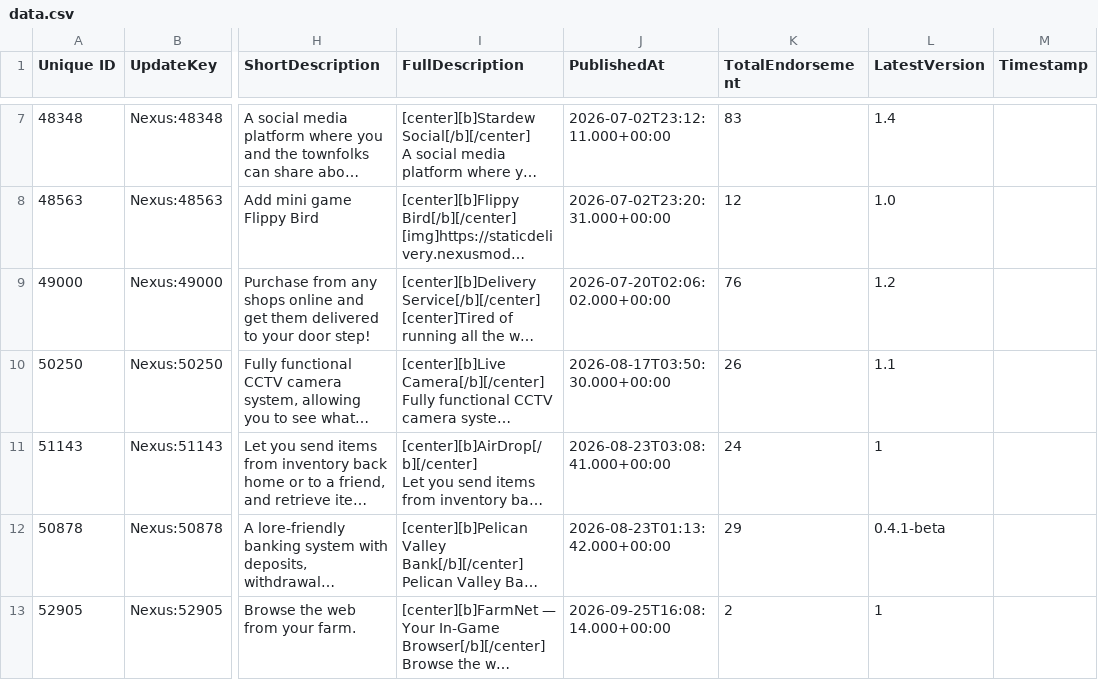
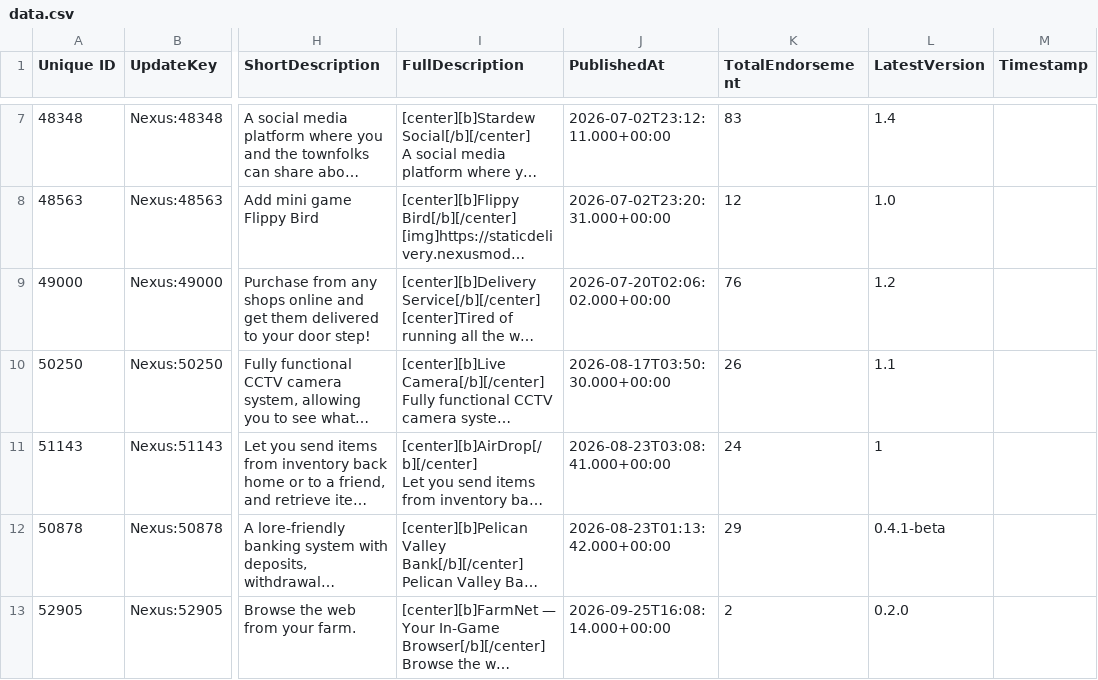
Before and after one commit to congha22/Smartphone-AppStoreData, a CSV file: data.csv, drawn as a sheet; only a part is shown, gaps mark what is left out; long unchanged cells end in …; the diff names each change by its address in the sheet, - before the commit and + after, or states it on an @@ line.

```diff
--- a/data.csv
+++ b/data.csv
-L13 (LatestVersion): 1
+L13 (LatestVersion): 0.2.0
```
